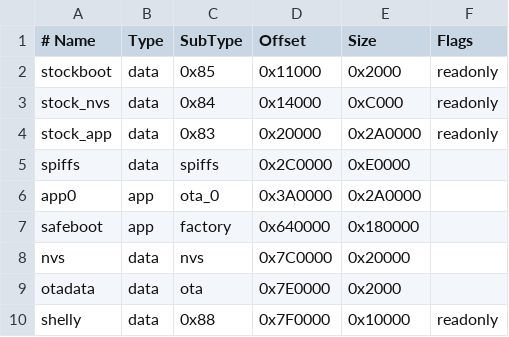
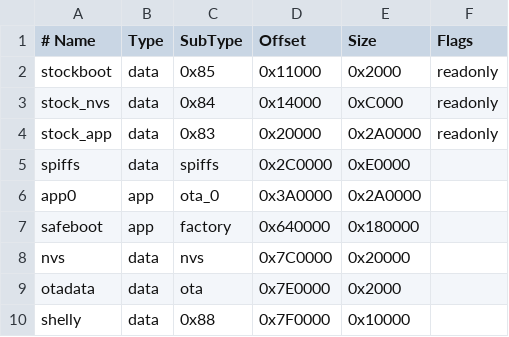
Before and after one commit to gneiss15/ShellyNousTakeover, a CSV file: ShellyTakeover/partitions.csv, drawn as a sheet.

Commit message:
Preserve incremental builds, verify takeover sources and keep local reports out of Git

```diff
--- a/ShellyTakeover/partitions.csv
+++ b/ShellyTakeover/partitions.csv
@@ -9,2 +9,2 @@ nvs,data,nvs,0x7C0000,0x20000,
 otadata,data,ota,0x7E0000,0x2000,
-shelly,data,0x88,0x7F0000,0x10000,readonly
+shelly,data,0x88,0x7F0000,0x10000,
```
Also changed, not shown: 24 other files.
